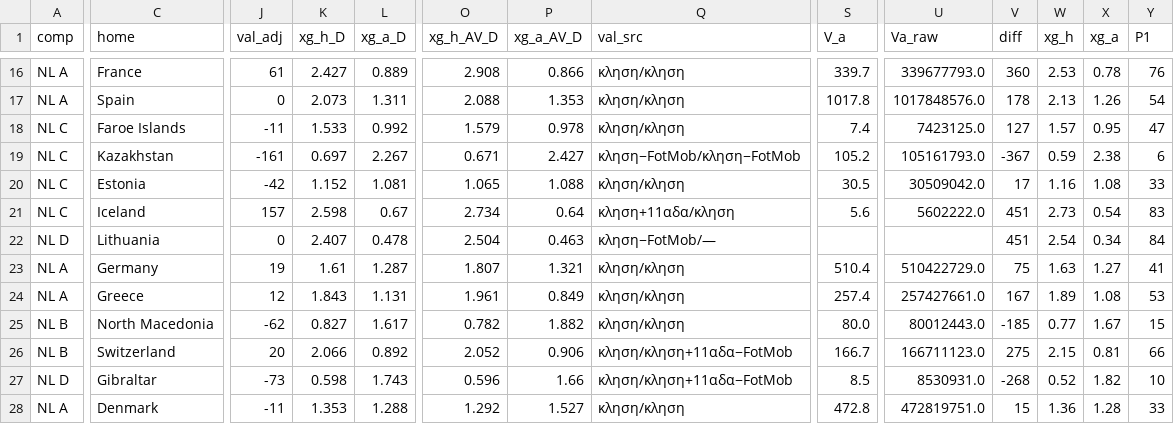
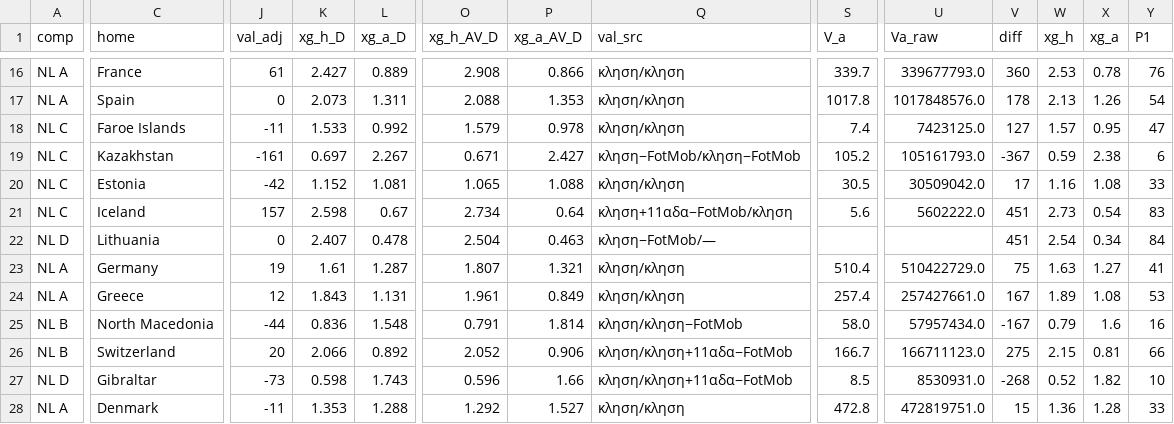
Before and after one commit to stelios1891-afk/xg-dashboard, a CSV file: intl_projections.csv, drawn as a sheet; only a part is shown, gaps mark what is left out; the diff covers the shown part only; the diff names each change by its address in the sheet, - before the commit and + after, or states it on an @@ line.

```diff
--- a/intl_projections.csv
+++ b/intl_projections.csv
-Q21 (val_src): κληση+11αδα/κληση
+Q21 (val_src): κληση+11αδα−FotMob/κληση
-J25 (val_adj): -62
+J25 (val_adj): -44
-K25 (xg_h_D): 0.827
+K25 (xg_h_D): 0.836
-L25 (xg_a_D): 1.617
+L25 (xg_a_D): 1.548
-O25 (xg_h_AV_D): 0.782
+O25 (xg_h_AV_D): 0.791
-P25 (xg_a_AV_D): 1.882
+P25 (xg_a_AV_D): 1.814
-Q25 (val_src): κληση/κληση
+Q25 (val_src): κληση/κληση−FotMob
-S25 (V_a): 80.0
+S25 (V_a): 58.0
-U25 (Va_raw): 80012443.0
+U25 (Va_raw): 57957434.0
-V25 (diff): -185
+V25 (diff): -167
-W25 (xg_h): 0.77
+W25 (xg_h): 0.79
-X25 (xg_a): 1.67
+X25 (xg_a): 1.6
-Y25 (P1): 15
+Y25 (P1): 16
```
Also changed, not shown: 14 edited cells elsewhere in this file, intl_nl_overs_2627.csv, intl_nl_shadow_2627.csv, 2 other files.
